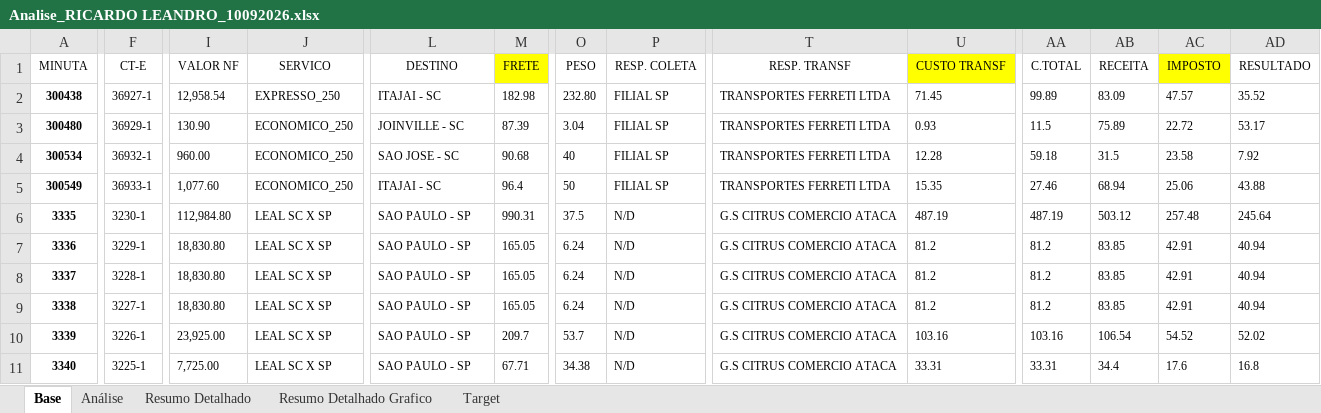
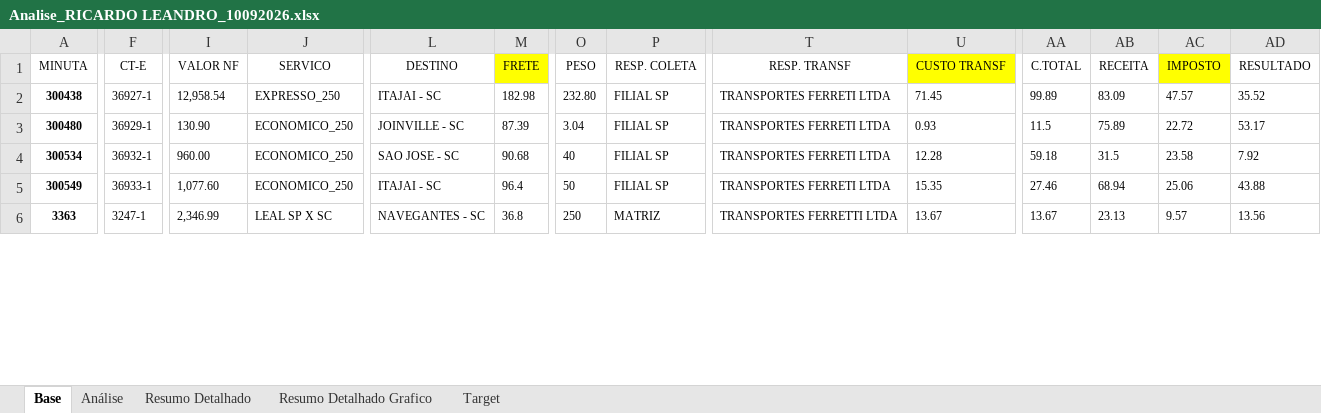
Before and after one commit to joaopedro850/analise-terceiros-portoex, an Excel workbook: docs/excels/Analise_RICARDO LEANDRO_10092026.xlsx, sheet Base, drawn as a sheet; only a part is shown, gaps mark what is left out; values as stored, in another font and other column widths than the file's, no borders; table styles not drawn; removed rows and columns are numbered as before the commit, all else as after; rows hold the shown columns only; the diff covers the shown part only; the diff names each change by its address in the sheet, - before the commit and + after, or states it on an @@ line.

Commit message:
Fix RICARDO (10/09) - PTX correto e 621, nao 618

```diff
--- a/docs/excels/Analise_RICARDO LEANDRO_10092026.xlsx (sheet Base)
+++ b/docs/excels/Analise_RICARDO LEANDRO_10092026.xlsx (sheet Base)
-row 6: 3335 | 3230-1 | 112,984.80 | LEAL SC X SP | SAO PAULO - SP | 990.31 | 37.5 | N/D | G.S CITRUS COMERCIO ATACA | 487.19 | 487.19 | 503.12 | 257.48 | 245.64
-row 7: 3336 | 3229-1 | 18,830.80 | LEAL SC X SP | SAO PAULO - SP | 165.05 | 6.24 | N/D | G.S CITRUS COMERCIO ATACA | 81.2 | 81.2 | 83.85 | 42.91 | 40.94
-row 8: 3337 | 3228-1 | 18,830.80 | LEAL SC X SP | SAO PAULO - SP | 165.05 | 6.24 | N/D | G.S CITRUS COMERCIO ATACA | 81.2 | 81.2 | 83.85 | 42.91 | 40.94
-A6 (MINUTA): 3338
+A6 (MINUTA): 3363
-F6 (CT-E): 3227-1
+F6 (CT-E): 3247-1
-I6 (VALOR NF): 18,830.80
+I6 (VALOR NF): 2,346.99
-J6 (SERVICO): LEAL SC X SP
+J6 (SERVICO): LEAL SP X SC
-L6 (DESTINO): SAO PAULO - SP
+L6 (DESTINO): NAVEGANTES - SC
-M6 (FRETE): 165.05
+M6 (FRETE): 36.8
-O6 (PESO): 6.24
+O6 (PESO): 250
-P6 (RESP. COLETA): N/D
+P6 (RESP. COLETA): MATRIZ
-T6 (RESP. TRANSF): G.S CITRUS COMERCIO ATACA
+T6 (RESP. TRANSF): TRANSPORTES FERRETTI LTDA
-U6 (CUSTO TRANSF): 81.2
+U6 (CUSTO TRANSF): 13.67
-AA6 (C.TOTAL): 81.2
+AA6 (C.TOTAL): 13.67
-AB6 (RECEITA): 83.85
+AB6 (RECEITA): 23.13
-AC6 (IMPOSTO): 42.91
+AC6 (IMPOSTO): 9.57
-AD6 (RESULTADO): 40.94
+AD6 (RESULTADO): 13.56
-row 10: 3339 | 3226-1 | 23,925.00 | LEAL SC X SP | SAO PAULO - SP | 209.7 | 53.7 | N/D | G.S CITRUS COMERCIO ATACA | 103.16 | 103.16 | 106.54 | 54.52 | 52.02
-row 11: 3340 | 3225-1 | 7,725.00 | LEAL SC X SP | SAO PAULO - SP | 67.71 | 34.38 | N/D | G.S CITRUS COMERCIO ATACA | 33.31 | 33.31 | 34.4 | 17.6 | 16.8
```
Also changed, not shown: 11 added rows, 17 removed rows and 87 edited cells elsewhere in this sheet, sheet Resumo Detalhado, sheet Análise, sheet Resumo Detalhado Grafico, charts or pictures, docs/excels/Analise_NILTO SIQUEIRA_10092026.xlsx, docs/excels/Analise_NUYLAN_10092026.xlsx, 3 other files.
